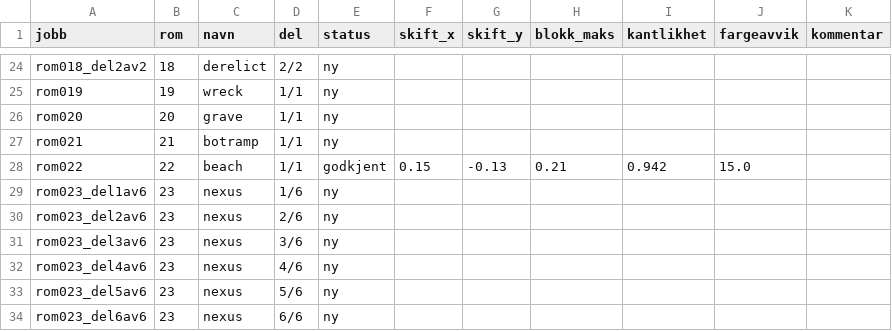
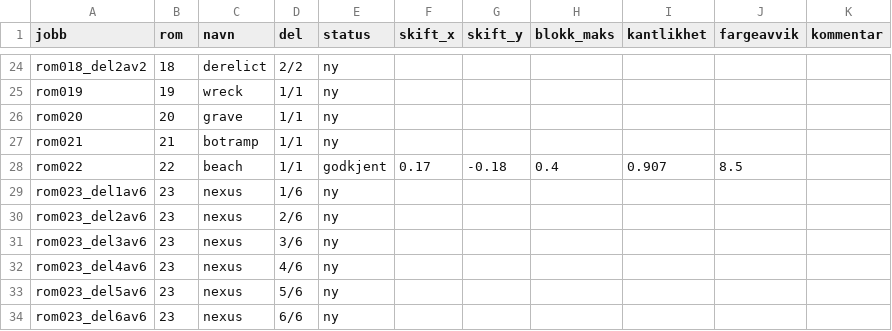
Before and after one commit to Tombonator3000/Dig-HD-Remake, a CSV file: status.csv, drawn as a sheet; only a part is shown, gaps mark what is left out.

```diff
--- a/status.csv
+++ b/status.csv
@@ -27,3 +27,3 @@ rom020,20,grave,1/1,ny,,,,,,
 rom021,21,botramp,1/1,ny,,,,,,
-rom022,22,beach,1/1,godkjent,0.15,-0.13,0.21,0.942,15.0,
+rom022,22,beach,1/1,godkjent,0.17,-0.18,0.4,0.907,8.5,
 rom023_del1av6,23,nexus,1/6,ny,,,,,,
```
Also changed, not shown: 2 other files.
